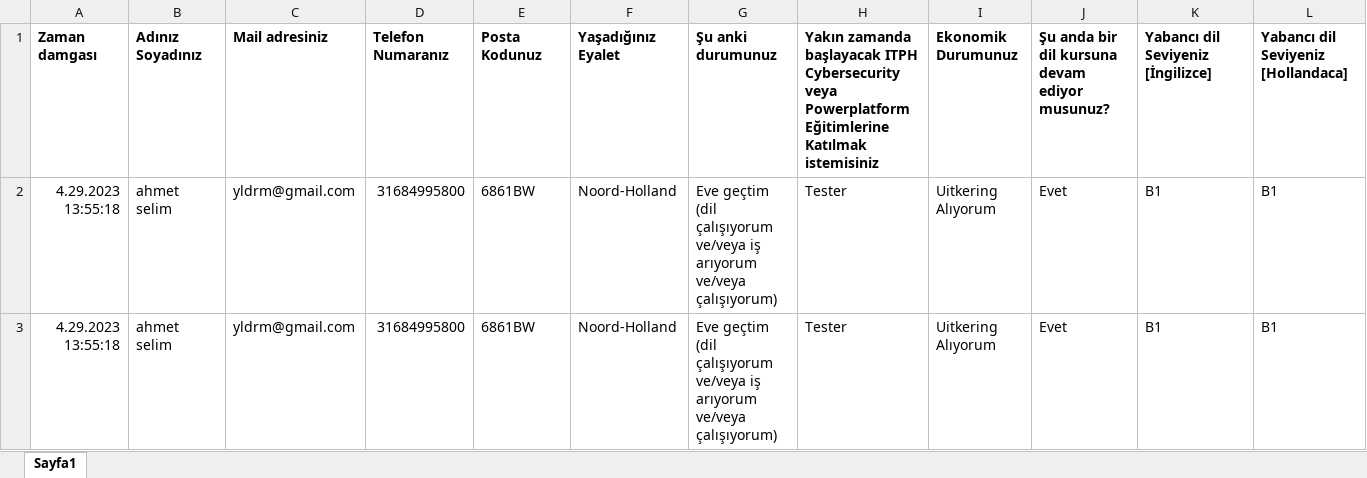
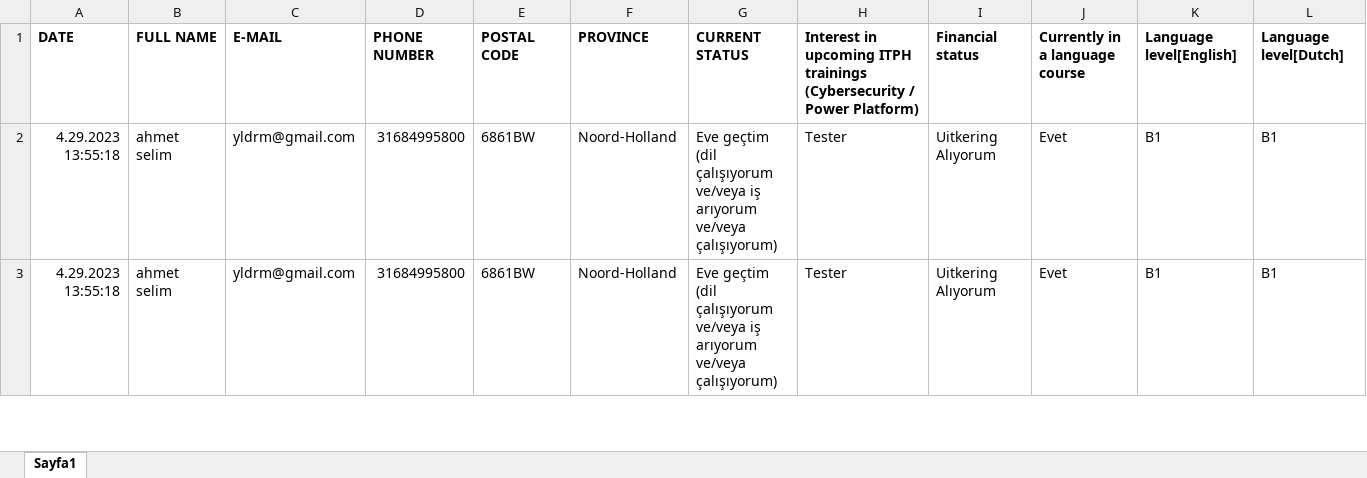
Before and after one commit to ifafurt/Python_Modul_Week_4, an Excel workbook: CRM/Excels/Basvurular.xlsx, sheet Sayfa1, drawn as a sheet; only a part is shown; values as stored, in another font and other column widths than the file's, no borders; charts and pictures not drawn; removed rows and columns are numbered as before the commit, all else as after; rows hold the shown columns only; the diff names each change by its address in the sheet, - before the commit and + after, or states it on an @@ line.

```diff
--- a/CRM/Excels/Basvurular.xlsx (sheet Sayfa1)
+++ b/CRM/Excels/Basvurular.xlsx (sheet Sayfa1)
-row 1: Zaman damgası | Adınız Soyadınız | Mail adresiniz | Telefon Numaranız | Posta Kodunuz | Yaşadığınız Eyalet | Şu anki durumunuz | Yakın zamanda başlayacak ITPH Cybersecurity veya Powerplatform Eğitimlerine Katılmak istemisiniz | Ekonomik Durumunuz | Şu anda bir dil kursuna devam ediyor musunuz? | Yabancı dil Seviyeniz [İngilizce] | Yabancı dil Seviyeniz [Hollandaca]
+row 1: DATE | FULL NAME | E-MAIL | PHONE NUMBER | POSTAL CODE | PROVINCE | CURRENT STATUS | Interest in upcoming ITPH trainings (Cybersecurity / Power Platform) | Financial status | Currently in a language course | Language level[English] | Language level[Dutch]
```
Also changed, not shown: charts or pictures, CRM/Excels/Mentor.xlsx, CRM/Excels/VIT1.xlsx, 1 other file.
